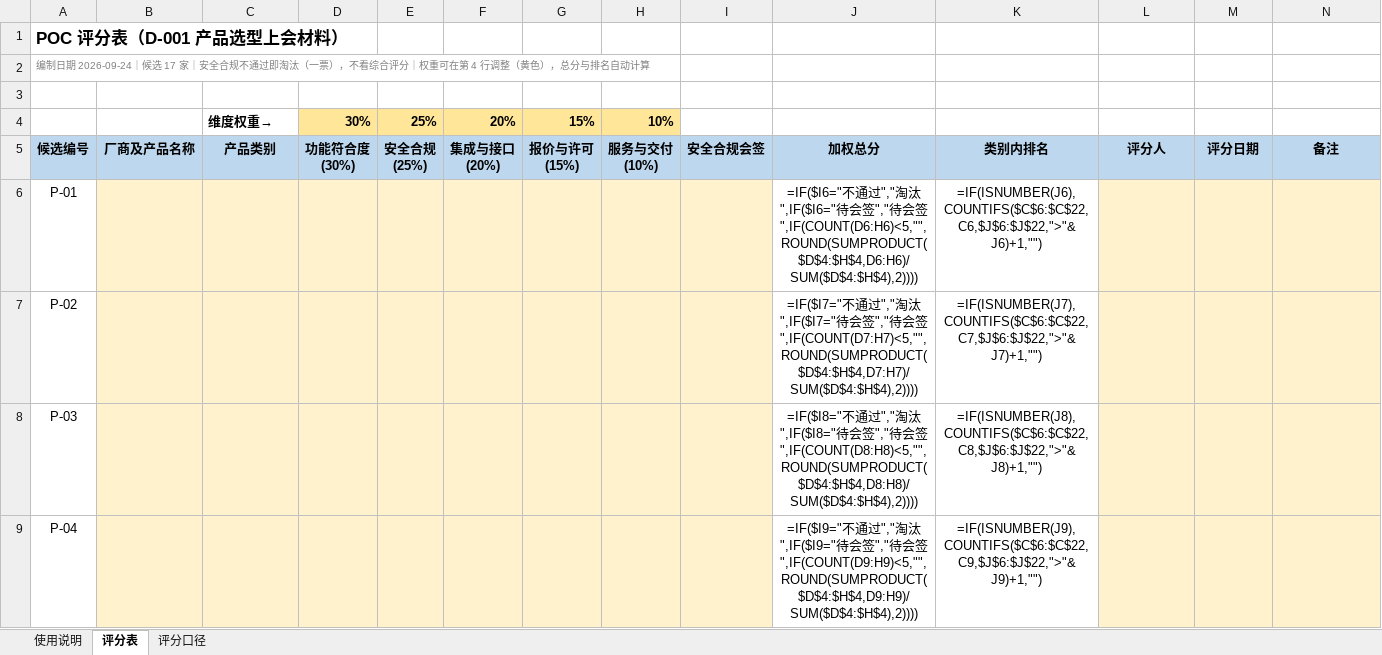
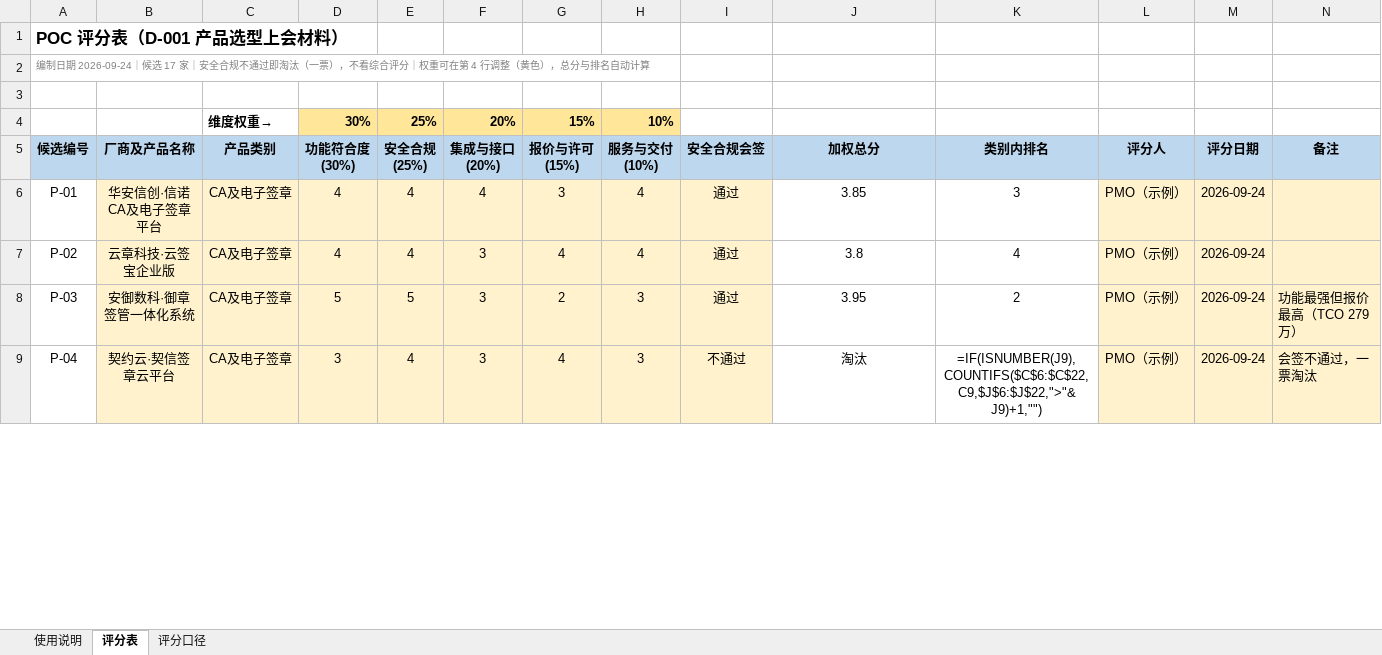
Before and after one commit to zhaolux/ai_pmo, an Excel workbook: 合同全生命周期管理系统-项目管理套件/01_项目启动与治理/POC评分表-20260924-V1.xlsx, sheet 评分表, drawn as a sheet; only a part is shown; values as stored, in another font and other column widths than the file's, no borders; formulas without a stored value are shown as written; conditional formats not drawn; the diff covers the shown part only; the diff names each change by its address in the sheet, - before the commit and + after, or states it on an @@ line.

Commit message:
POC评分表填报17候选示例评分:五维加权自动算分排名,P-04会签不通过一票淘汰,P-06/07/12/17待会签不排名;类别第一P-05/P-08/P-16与最低TCO互证;简报完成率0.2→0.88待签认核销

```diff
--- a/合同全生命周期管理系统-项目管理套件/01_项目启动与治理/POC评分表-20260924-V1.xlsx (sheet 评分表)
+++ b/合同全生命周期管理系统-项目管理套件/01_项目启动与治理/POC评分表-20260924-V1.xlsx (sheet 评分表)
-B6 (厂商及产品名称): (empty)
+B6 (厂商及产品名称): 华安信创·信诺CA及电子签章平台
-C6:C9 (产品类别): (empty)
+C6:C9 (产品类别): CA及电子签章
-D6:D7 (功能符合度 (30%)): (empty)
+D6:D7 (功能符合度 (30%)): 4
-E6:E7 (安全合规 (25%)): (empty)
+E6:E7 (安全合规 (25%)): 4
-F6 (集成与接口 (20%)): (empty)
+F6 (集成与接口 (20%)): 4
-G6 (报价与许可 (15%)): (empty)
+G6 (报价与许可 (15%)): 3
-H6:H7 (服务与交付 (10%)): (empty)
+H6:H7 (服务与交付 (10%)): 4
-I6:I8 (安全合规会签): (empty)
+I6:I8 (安全合规会签): 通过
-J6 (加权总分): =IF($I6="不通过","淘汰",IF($I6="待会签","待会签",IF(COUNT(D6:H6)<5,"",ROUND(SUMPRODUCT($D$4:$H$4,D6:H6)/SUM($D$4:$H$4),2))))
+J6 (加权总分): 3.85
-K6 (类别内排名): =IF(ISNUMBER(J6),COUNTIFS($C$6:$C$22,C6,$J$6:$J$22,">"&J6)+1,"")
+K6 (类别内排名): 3
-L6:L9 (评分人): (empty)
+L6:L9 (评分人): PMO（示例）
-M6:M9 (评分日期): (empty)
+M6:M9 (评分日期): 2026-09-24
-B7 (厂商及产品名称): (empty)
+B7 (厂商及产品名称): 云章科技·云签宝企业版
-F7:F9 (集成与接口 (20%)): (empty)
+F7:F9 (集成与接口 (20%)): 3
-G7 (报价与许可 (15%)): (empty)
+G7 (报价与许可 (15%)): 4
-J7 (加权总分): =IF($I7="不通过","淘汰",IF($I7="待会签","待会签",IF(COUNT(D7:H7)<5,"",ROUND(SUMPRODUCT($D$4:$H$4,D7:H7)/SUM($D$4:$H$4),2))))
+J7 (加权总分): 3.8
-K7 (类别内排名): =IF(ISNUMBER(J7),COUNTIFS($C$6:$C$22,C7,$J$6:$J$22,">"&J7)+1,"")
+K7 (类别内排名): 4
-B8 (厂商及产品名称): (empty)
+B8 (厂商及产品名称): 安御数科·御章签管一体化系统
-D8 (功能符合度 (30%)): (empty)
+D8 (功能符合度 (30%)): 5
-E8 (安全合规 (25%)): (empty)
+E8 (安全合规 (25%)): 5
-G8 (报价与许可 (15%)): (empty)
+G8 (报价与许可 (15%)): 2
-H8:H9 (服务与交付 (10%)): (empty)
+H8:H9 (服务与交付 (10%)): 3
-J8 (加权总分): =IF($I8="不通过","淘汰",IF($I8="待会签","待会签",IF(COUNT(D8:H8)<5,"",ROUND(SUMPRODUCT($D$4:$H$4,D8:H8)/SUM($D$4:$H$4),2))))
+J8 (加权总分): 3.95
-K8 (类别内排名): =IF(ISNUMBER(J8),COUNTIFS($C$6:$C$22,C8,$J$6:$J$22,">"&J8)+1,"")
+K8 (类别内排名): 2
-N8 (备注): (empty)
+N8 (备注): 功能最强但报价最高（TCO 279 万）
-B9 (厂商及产品名称): (empty)
+B9 (厂商及产品名称): 契约云·契信签章云平台
-D9 (功能符合度 (30%)): (empty)
+D9 (功能符合度 (30%)): 3
-E9 (安全合规 (25%)): (empty)
+E9 (安全合规 (25%)): 4
-G9 (报价与许可 (15%)): (empty)
+G9 (报价与许可 (15%)): 4
-I9 (安全合规会签): (empty)
+I9 (安全合规会签): 不通过
-J9 (加权总分): =IF($I9="不通过","淘汰",IF($I9="待会签","待会签",IF(COUNT(D9:H9)<5,"",ROUND(SUMPRODUCT($D$4:$H$4,D9:H9)/SUM($D$4:$H$4),2))))
+J9 (加权总分): 淘汰
-N9 (备注): (empty)
+N9 (备注): 会签不通过，一票淘汰
```
Also changed, not shown: 150 edited cells elsewhere in this sheet, 合同全生命周期管理系统-项目管理套件/05_成本与合同管理/成本与合同管理-20260918-V5.xlsx, 2 other files.
